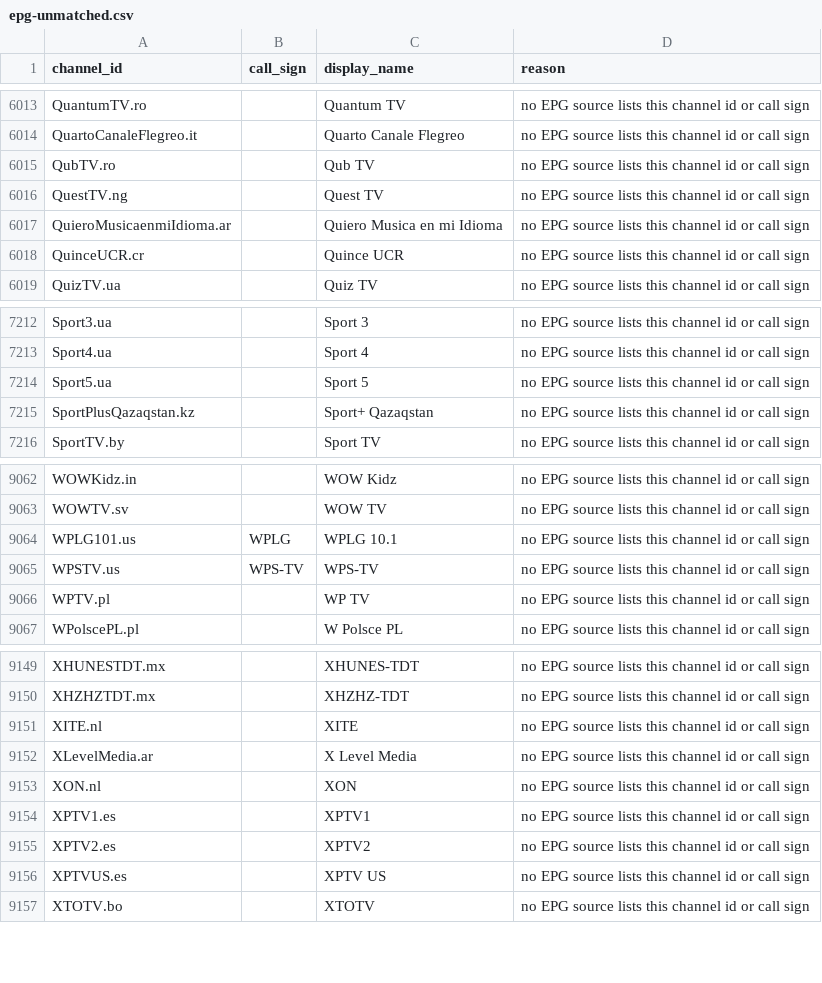
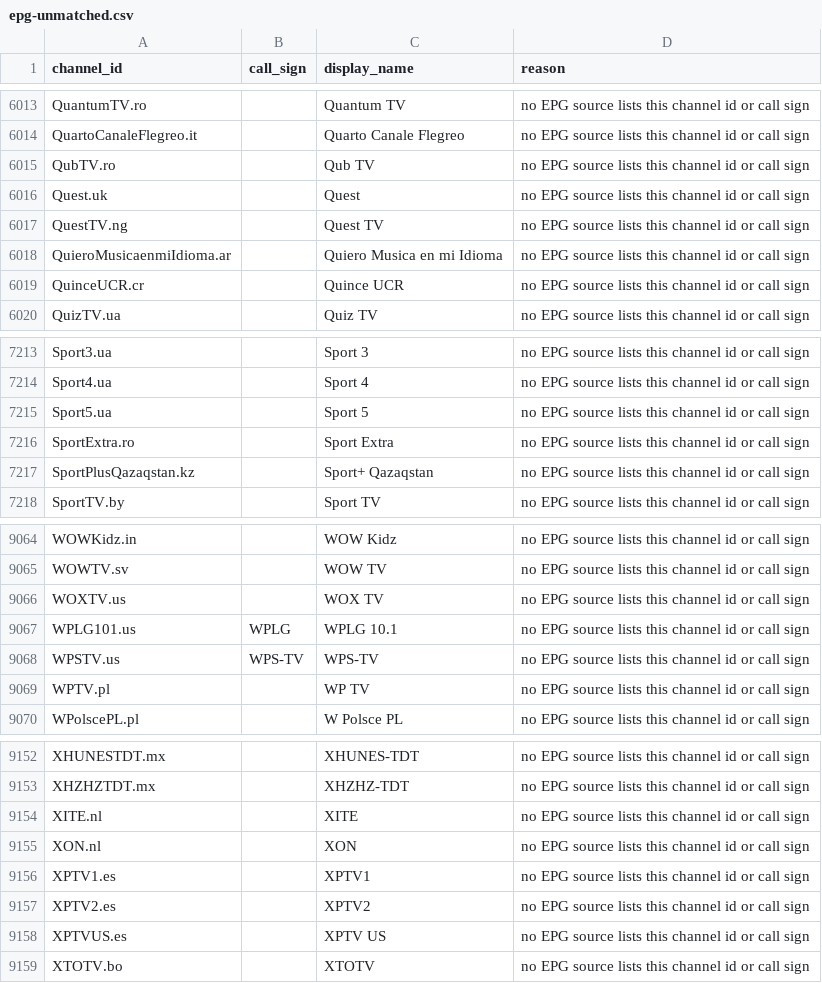
Before and after one commit to 7000premiumchannels/android-tv-guru-playlists, a CSV file: reports/epg-unmatched.csv, drawn as a sheet; only a part is shown, gaps mark what is left out; removed rows and columns are numbered as before the commit, all else as after; the diff covers the shown part only; the diff names each change by its address in the sheet, - before the commit and + after, or states it on an @@ line.

```diff
--- a/reports/epg-unmatched.csv
+++ b/reports/epg-unmatched.csv
+row 6016: Quest.uk |  | Quest | no EPG source lists this channel id or call sign
+row 7216: SportExtra.ro |  | Sport Extra | no EPG source lists this channel id or call sign
+row 9066: WOXTV.us |  | WOX TV | no EPG source lists this channel id or call sign
-row 9152: XLevelMedia.ar |  | X Level Media | no EPG source lists this channel id or call sign
```
Also changed, not shown: 9 added rows and 9 removed rows elsewhere in this file, reports/epg-matches.csv, 5 other files.
